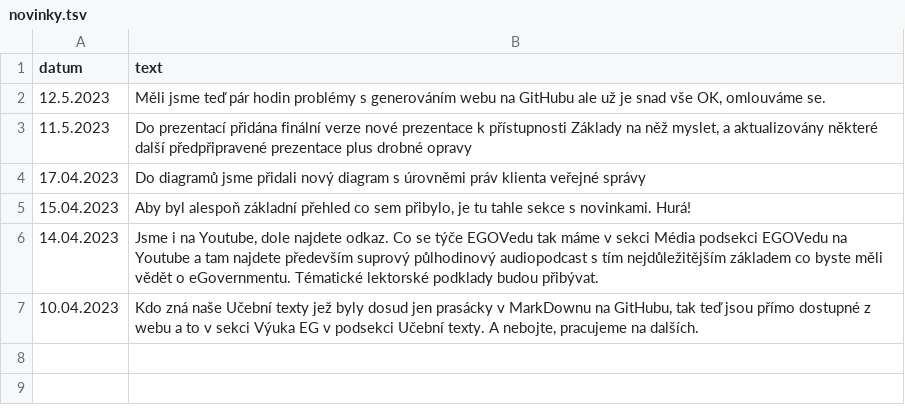
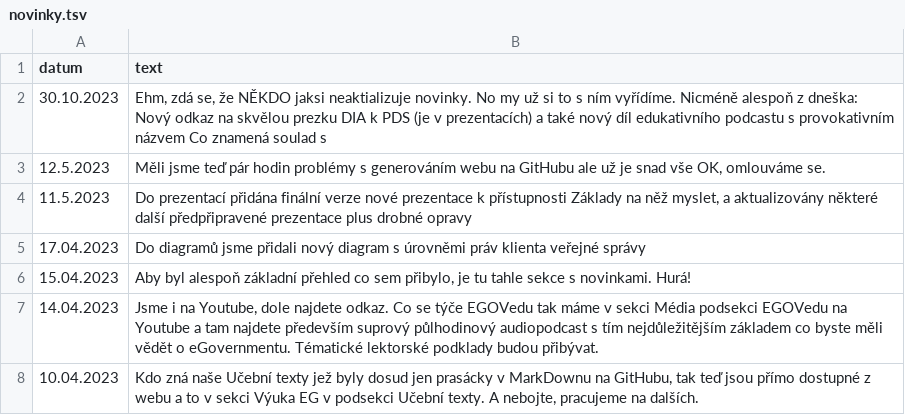
Before and after one commit to egdilna/egovedu, a TSV file: _data/novinky.tsv, drawn as a sheet.

```diff
--- a/_data/novinky.tsv
+++ b/_data/novinky.tsv
@@ -1,2 +1,3 @@
 datum	text
+30.10.2023	Ehm, zdá se, že NĚKDO jaksi neaktializuje novinky. No my už si to s ním vyřídíme. Nicméně alespoň z dneška: Nový odkaz na skvělou prezku DIA k PDS (je v prezentacích) a také nový díl edukativního podcastu s provokativním názvem Co znamená soulad s
 12.5.2023	Měli jsme teď pár hodin problémy s generováním webu na GitHubu ale už je snad vše OK, omlouváme se.
```
Also changed, not shown: 1 other file.
